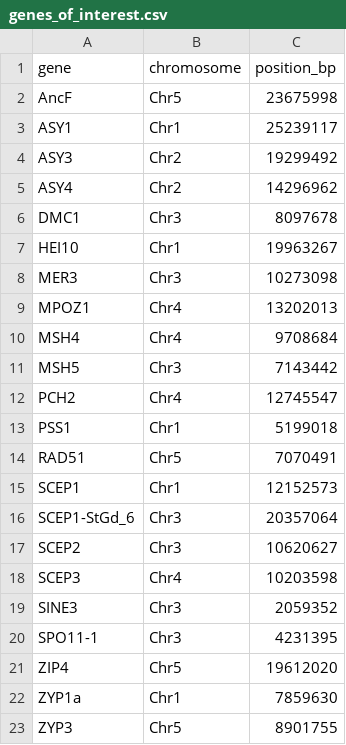
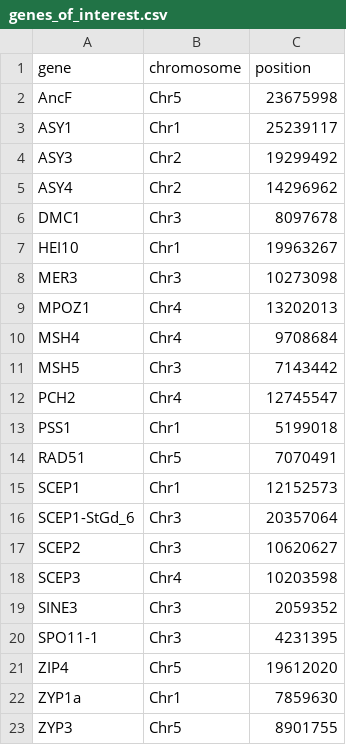
Before and after one commit to cookiedookiemoo/app-chromosome_map_app, a CSV file: data/genes_of_interest.csv, drawn as a sheet.

Commit message:
Add files via upload

```diff
--- a/data/genes_of_interest.csv
+++ b/data/genes_of_interest.csv
@@ -1,2 +1,2 @@
-gene,chromosome,position_bp
+gene,chromosome,position
 AncF,Chr5,23675998
```
